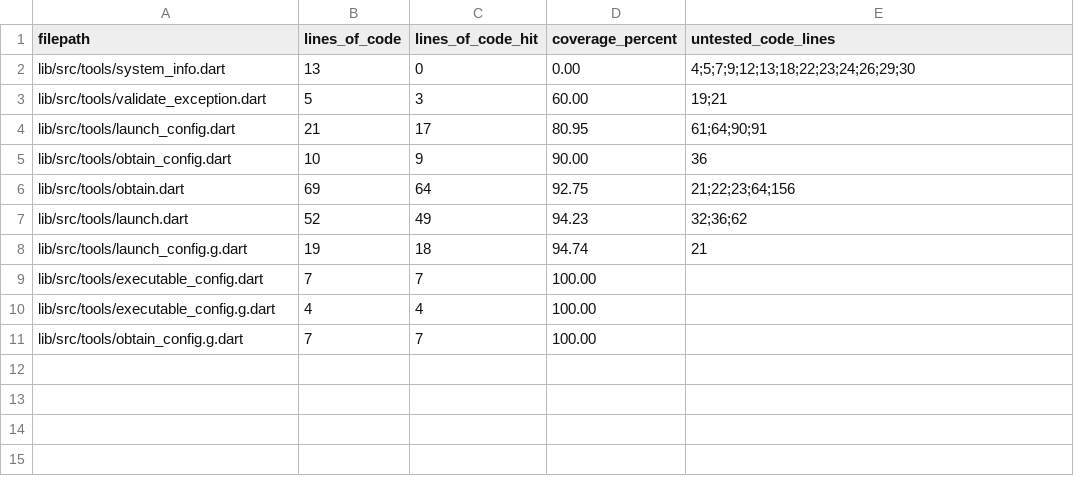
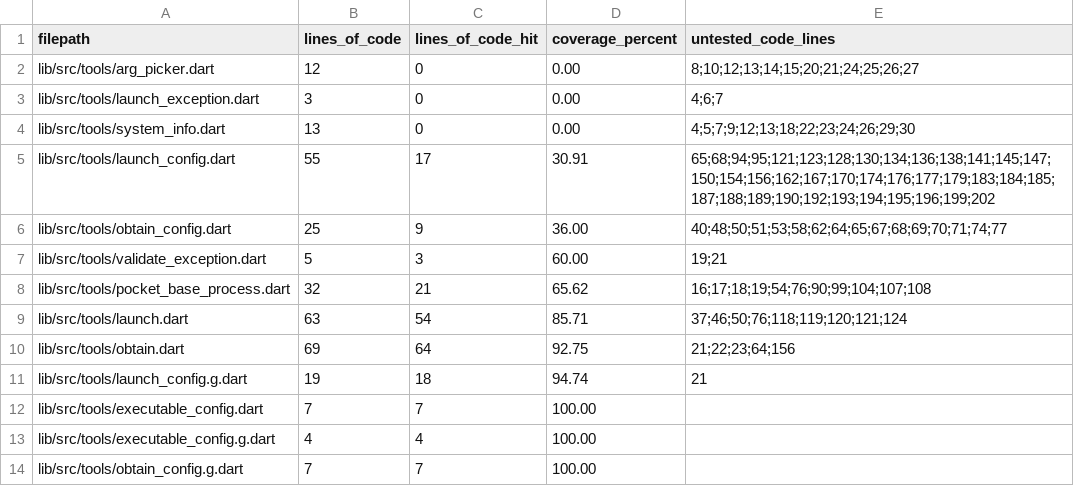
Before and after one commit to brigham/pb_obtain, a CSV file: COVERAGE.csv, drawn as a sheet; removed rows and columns are numbered as before the commit, all else as after; the diff names each change by its address in the sheet, - before the commit and + after, or states it on an @@ line.

```diff
--- a/COVERAGE.csv
+++ b/COVERAGE.csv
+row 2: lib/src/tools/arg_picker.dart | 12 | 0 | 0.00 | 8;10;12;13;14;15;20;21;24;25;26;27
+row 3: lib/src/tools/launch_exception.dart | 3 | 0 | 0.00 | 4;6;7
+row 5: lib/src/tools/launch_config.dart | 55 | 17 | 30.91 | 65;68;94;95;121;123;128;130;134;136;138;141;145;147;150;154;156;162;167;170;174;176;177;179;183;184;185;187;188;189;190;192;193;194;195;196;199;202
+row 6: lib/src/tools/obtain_config.dart | 25 | 9 | 36.00 | 40;48;50;51;53;58;62;64;65;67;68;69;70;71;74;77
-row 4: lib/src/tools/launch_config.dart | 21 | 17 | 80.95 | 61;64;90;91
-row 5: lib/src/tools/obtain_config.dart | 10 | 9 | 90.00 | 36
+row 8: lib/src/tools/pocket_base_process.dart | 32 | 21 | 65.62 | 16;17;18;19;54;76;90;99;104;107;108
+row 9: lib/src/tools/launch.dart | 63 | 54 | 85.71 | 37;46;50;76;118;119;120;121;124
-row 7: lib/src/tools/launch.dart | 52 | 49 | 94.23 | 32;36;62
```
Also changed, not shown: 15 other files.
